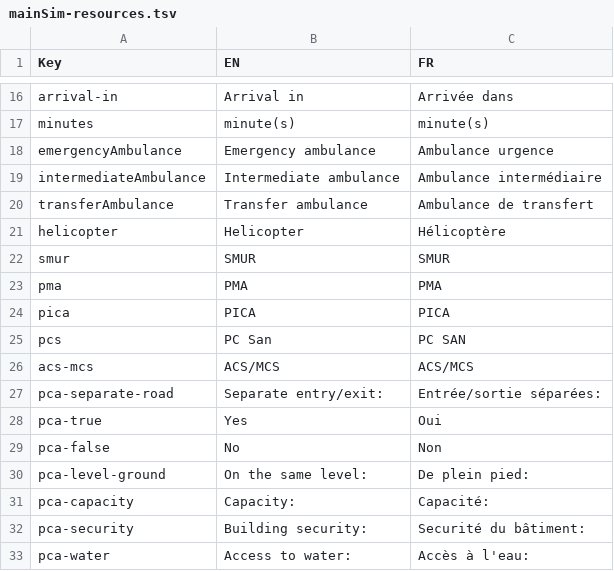
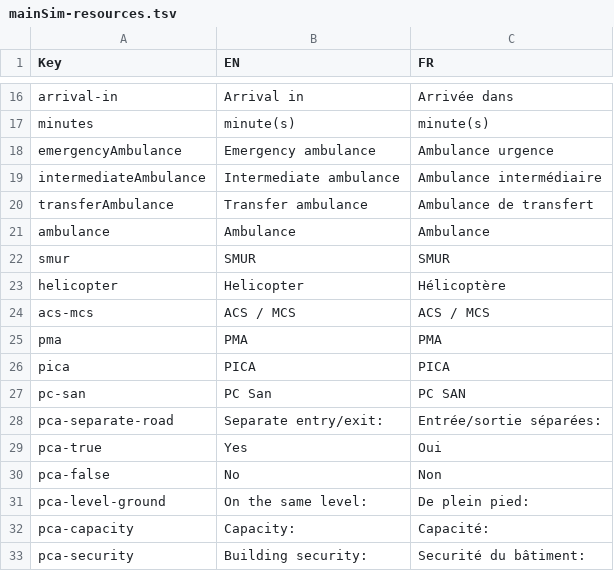
Before and after one commit to Heigvd/mimms, a TSV file: gameModel/files/translations/mainSim-resources.tsv, drawn as a sheet; only a part is shown, gaps mark what is left out; the shorter side is filled out with more unchanged rows.

Commit message:
MIM-324 Translate METHANE resources containers

```diff
--- a/gameModel/files/translations/mainSim-resources.tsv
+++ b/gameModel/files/translations/mainSim-resources.tsv
@@ -20,8 +20,9 @@ intermediateAmbulance	Intermediate ambulance	Ambulance intermédiaire
 transferAmbulance	Transfer ambulance	Ambulance de transfert
+ambulance	Ambulance	Ambulance
+smur	SMUR	SMUR
 helicopter	Helicopter	Hélicoptère
-smur	SMUR	SMUR
+acs-mcs	ACS / MCS	ACS / MCS
 pma	PMA	PMA
 pica	PICA	PICA
-pcs	PC San	PC SAN
-acs-mcs	ACS/MCS	ACS/MCS
+pc-san	PC San	PC SAN
 pca-separate-road	Separate entry/exit:	Entrée/sortie séparées:
```
Also changed, not shown: 5 other files.
